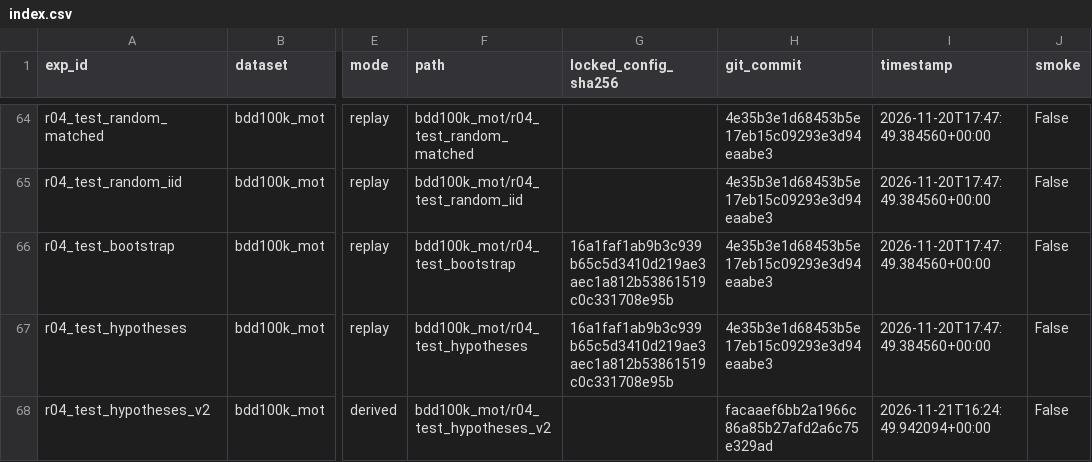
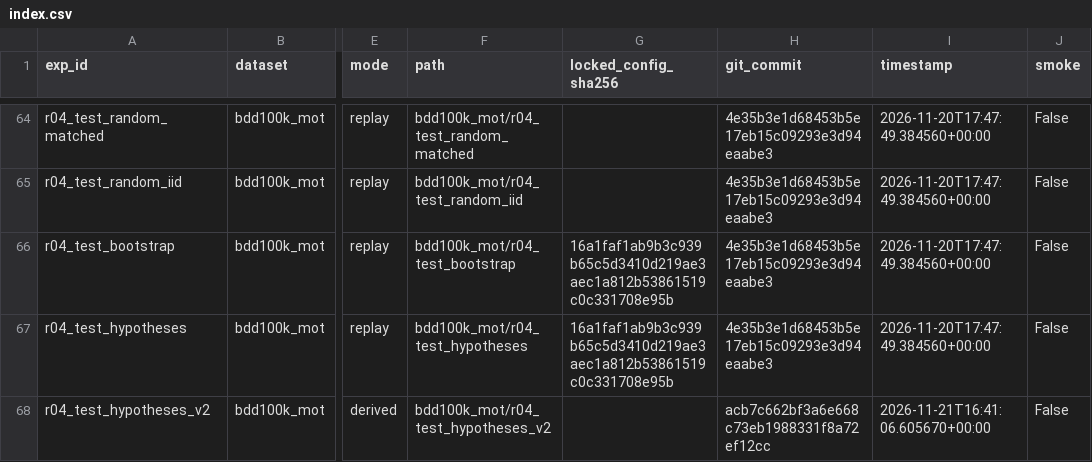
Before and after one commit to vinaykamble-nsio/adapres, a CSV file: results/index.csv, drawn as a sheet; only a part is shown, gaps mark what is left out; the diff names each change by its address in the sheet, - before the commit and + after, or states it on an @@ line.

Commit message:
Step 5 outputs regenerated on clean commit acb7c66

```diff
--- a/results/index.csv
+++ b/results/index.csv
-H68 (git_commit): facaaef6bb2a1966c86a85b27afd2a6c75e329ad
+H68 (git_commit): acb7c662bf3a6e668c73eb1988331f8a72ef12cc
-I68 (timestamp): 2026-11-21T16:24:49.942094+00:00
+I68 (timestamp): 2026-11-21T16:41:06.605670+00:00
```
Also changed, not shown: 7 other files.
